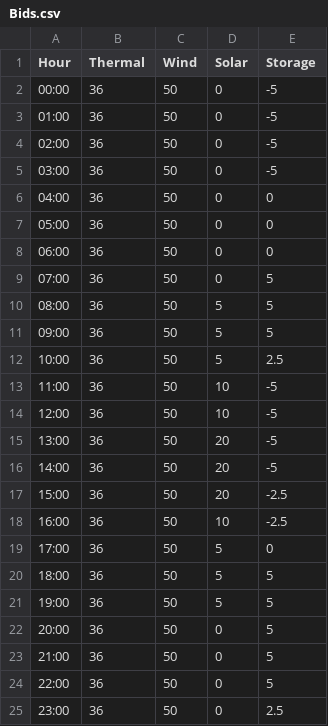
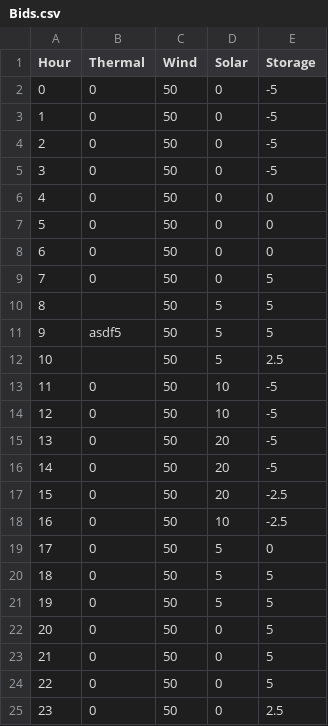
Before and after one commit to ColinvanWijk/EMGa, a CSV file: Bids.csv, drawn as a sheet.

```diff
--- a/Bids.csv
+++ b/Bids.csv
@@ -1,25 +1,25 @@
 Hour,Thermal,Wind,Solar,Storage
-00:00,36,50,0,-5
-01:00,36,50,0,-5
-02:00,36,50,0,-5
-03:00,36,50,0,-5
-04:00,36,50,0,0
-05:00,36,50,0,0
-06:00,36,50,0,0
-07:00,36,50,0,5
-08:00,36,50,5,5
-09:00,36,50,5,5
-10:00,36,50,5,2.5
-11:00,36,50,10,-5
-12:00,36,50,10,-5
-13:00,36,50,20,-5
-14:00,36,50,20,-5
-15:00,36,50,20,-2.5
-16:00,36,50,10,-2.5
-17:00,36,50,5,0
-18:00,36,50,5,5
-19:00,36,50,5,5
-20:00,36,50,0,5
-21:00,36,50,0,5
-22:00,36,50,0,5
-23:00,36,50,0,2.5
+0,0,50,0,-5
+1,0,50,0,-5
+2,0,50,0,-5
+3,0,50,0,-5
+4,0,50,0,0
+5,0,50,0,0
+6,0,50,0,0
+7,0,50,0,5
+8,,50,5,5
+9,asdf5,50,5,5
+10,,50,5,2.5
+11,0,50,10,-5
+12,0,50,10,-5
+13,0,50,20,-5
+14,0,50,20,-5
+15,0,50,20,-2.5
+16,0,50,10,-2.5
+17,0,50,5,0
+18,0,50,5,5
+19,0,50,5,5
+20,0,50,0,5
+21,0,50,0,5
+22,0,50,0,5
+23,0,50,0,2.5
```
Also changed, not shown: 6 other files.
